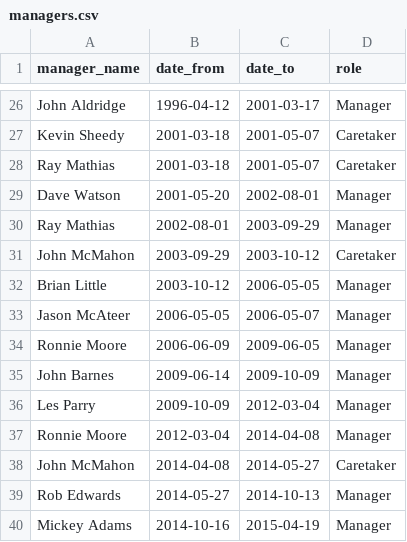
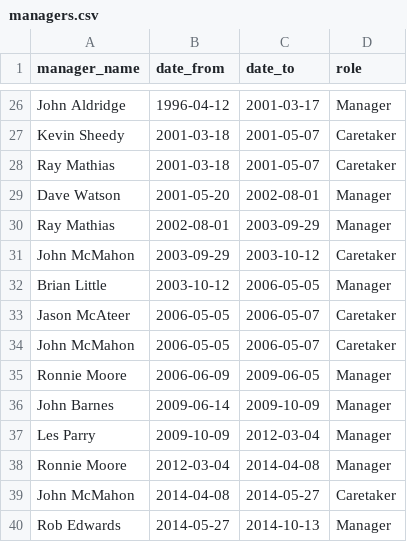
Before and after one commit to petebrown/complete-record, a CSV file: output/managers.csv, drawn as a sheet; only a part is shown, gaps mark what is left out; the shorter side is filled out with more unchanged rows.

Commit message:
manager edit

```diff
--- a/output/managers.csv
+++ b/output/managers.csv
@@ -32,3 +32,4 @@ John McMahon,2003-09-29,2003-10-12,Caretaker
 Brian Little,2003-10-12,2006-05-05,Manager
-Jason McAteer,2006-05-05,2006-05-07,Manager
+Jason McAteer,2006-05-05,2006-05-07,Caretaker
+John McMahon,2006-05-05,2006-05-07,Caretaker
 Ronnie Moore,2006-06-09,2009-06-05,Manager
```
Also changed, not shown: 1 other file.
